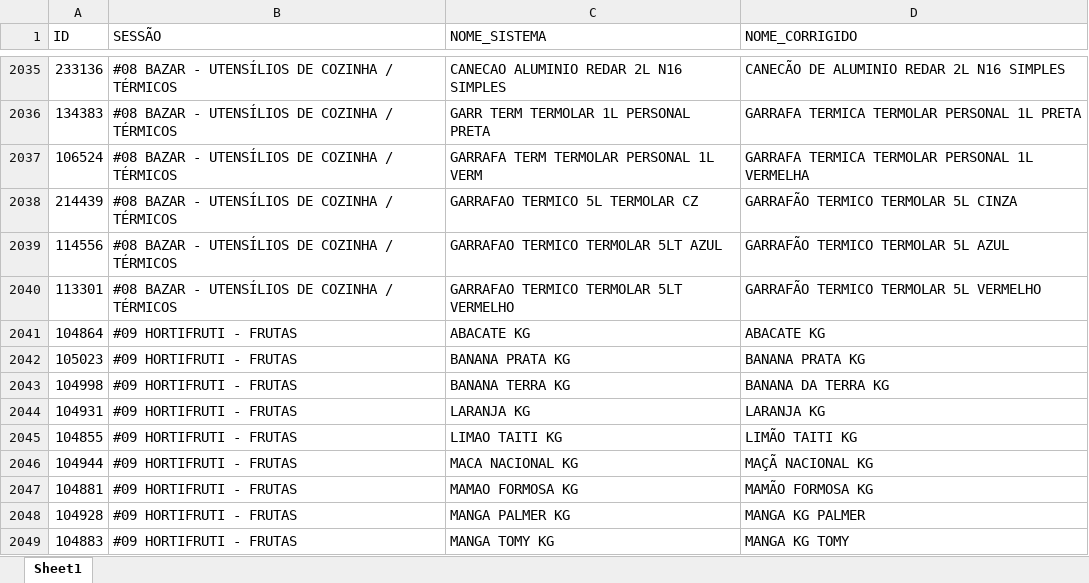
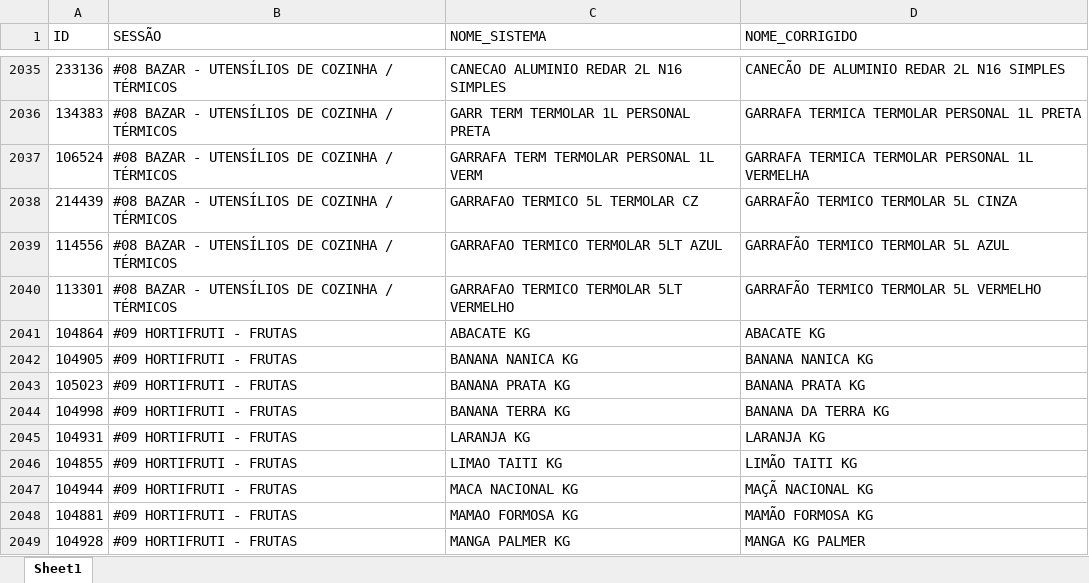
Before and after one commit to geisson/automacao_giro_ofertas, an Excel workbook: produtos_cadastrados.xlsx, sheet Sheet1, drawn as a sheet; only a part is shown, gaps mark what is left out; the shorter side is filled out with more unchanged rows; values as stored, in another font and other column widths than the file's, no cell formats; the diff names each change by its address in the sheet, - before the commit and + after, or states it on an @@ line.

```diff
--- a/produtos_cadastrados.xlsx (sheet Sheet1)
+++ b/produtos_cadastrados.xlsx (sheet Sheet1)
+row 2042: 104905 | #09 HORTIFRUTI - FRUTAS | BANANA NANICA KG | BANANA NANICA KG
```
Also changed, not shown: cell formats, giro_da_praça_ofertas - QUARTA.xlsx, 5 other files.
